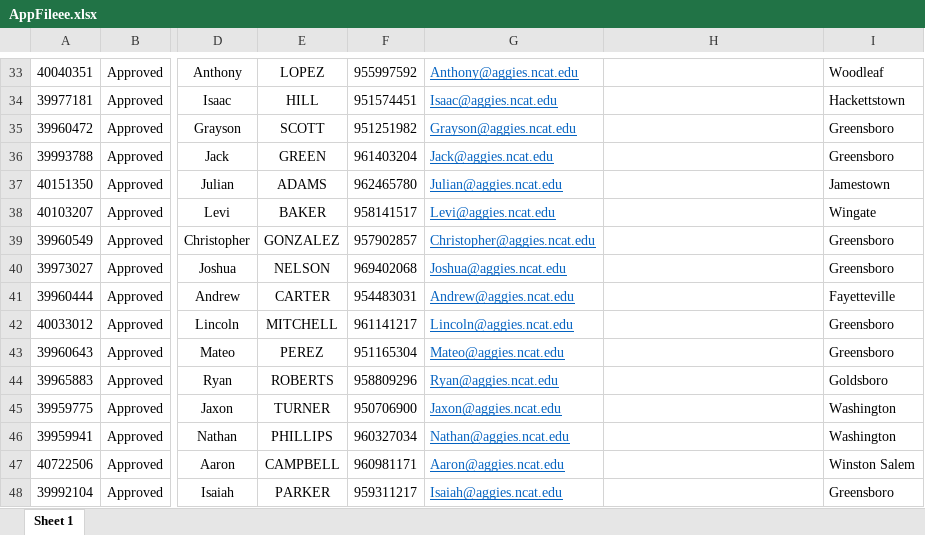
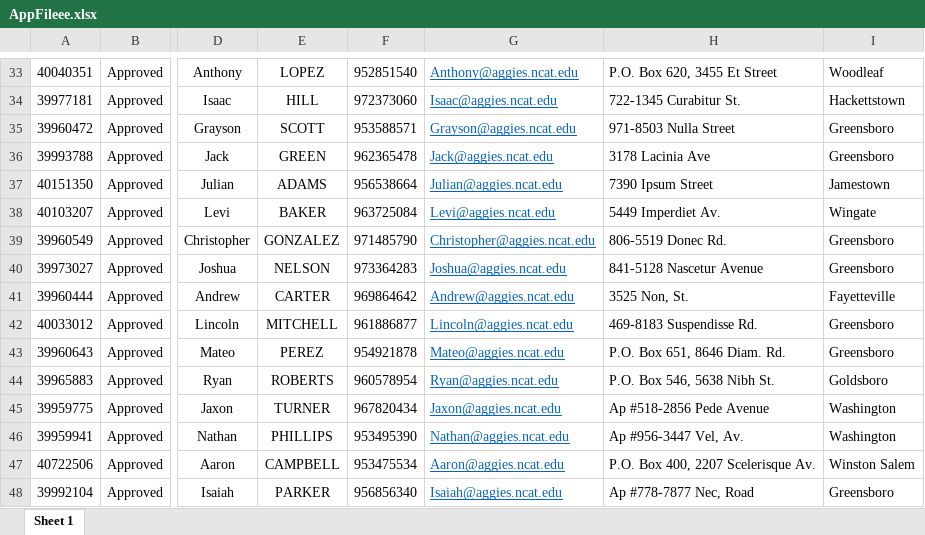
Before and after one commit to christ1na14/Harvest-X-440, an Excel workbook: AppFileee.xlsx, sheet Sheet 1, drawn as a sheet; only a part is shown, gaps mark what is left out; values as stored, in another font and other column widths than the file's, no borders; the diff covers the shown part only; the diff names each change by its address in the sheet, - before the commit and + after, or states it on an @@ line.

```diff
--- a/AppFileee.xlsx (sheet Sheet 1)
+++ b/AppFileee.xlsx (sheet Sheet 1)
-F33: 955997592
+F33: 952851540
-H33: (empty)
+H33: P.O. Box 620, 3455 Et Street
-F34: 951574451
+F34: 972373060
-H34: (empty)
+H34: 722-1345 Curabitur St.
-F35: 951251982
+F35: 953588571
-H35: (empty)
+H35: 971-8503 Nulla Street
-F36: 961403204
+F36: 962365478
-H36: (empty)
+H36: 3178 Lacinia Ave
-F37: 962465780
+F37: 956538664
-H37: (empty)
+H37: 7390 Ipsum Street
-F38: 958141517
+F38: 963725084
-H38: (empty)
+H38: 5449 Imperdiet Av.
-F39: 957902857
+F39: 971485790
-H39: (empty)
+H39: 806-5519 Donec Rd.
-F40: 969402068
+F40: 973364283
-H40: (empty)
+H40: 841-5128 Nascetur Avenue
-F41: 954483031
+F41: 969864642
-H41: (empty)
+H41: 3525 Non, St.
-F42: 961141217
+F42: 961886877
-H42: (empty)
+H42: 469-8183 Suspendisse Rd.
-F43: 951165304
+F43: 954921878
-H43: (empty)
+H43: P.O. Box 651, 8646 Diam. Rd.
-F44: 958809296
+F44: 960578954
-H44: (empty)
+H44: P.O. Box 546, 5638 Nibh St.
-F45: 950706900
+F45: 967820434
-H45: (empty)
+H45: Ap #518-2856 Pede Avenue
-F46: 960327034
+F46: 953495390
-H46: (empty)
+H46: Ap #956-3447 Vel, Av.
-F47: 960981171
+F47: 953475534
-H47: (empty)
+H47: P.O. Box 400, 2207 Scelerisque Av.
-F48: 959311217
+F48: 956856340
-H48: (empty)
+H48: Ap #778-7877 Nec, Road
```
Also changed, not shown: 7 added rows and 487 edited cells elsewhere in this sheet, Part-File (version 1).xlsx, uploads/App-File.xlsx, 4 other files.
